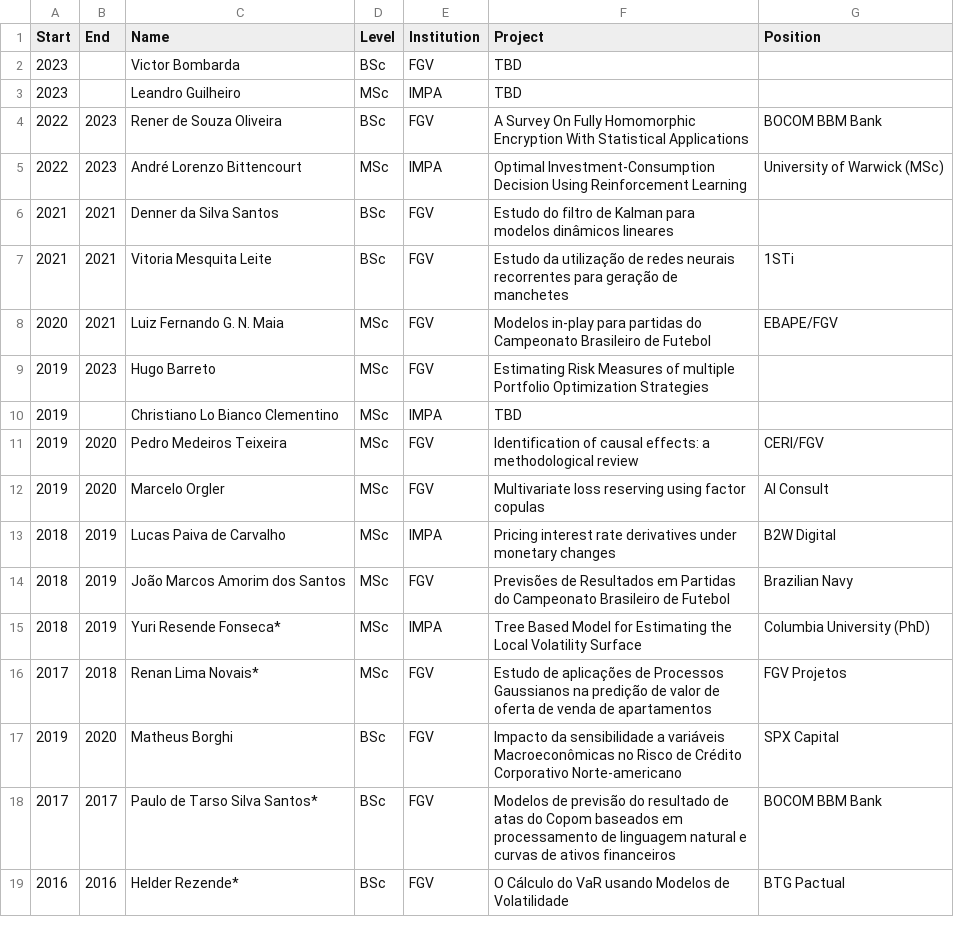
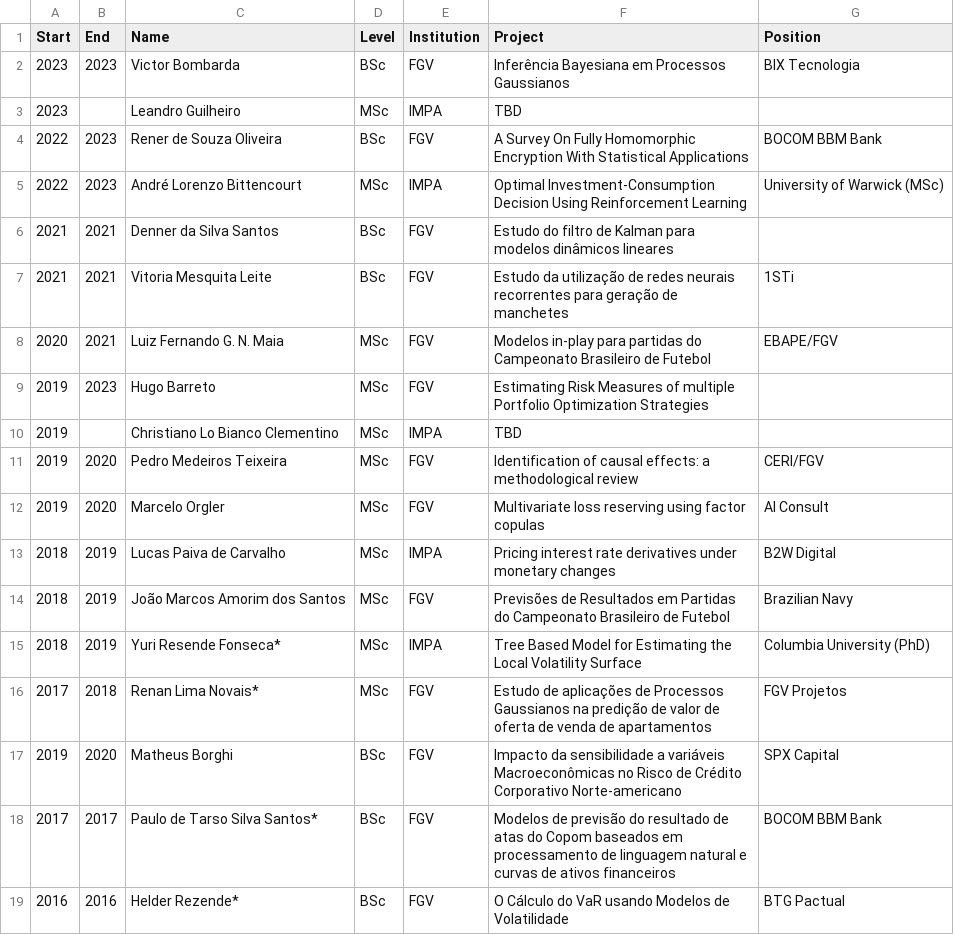
Before and after one commit to rtargino/starter-academic, a CSV file: static/students.csv, drawn as a sheet.

```diff
--- a/static/students.csv
+++ b/static/students.csv
@@ -1,3 +1,3 @@
 Start,End,Name,Level,Institution,Project,Position
-2023,"",Victor Bombarda,BSc,FGV,TBD,
+2023,2023,Victor Bombarda,BSc,FGV,Inferência Bayesiana em Processos Gaussianos, BIX Tecnologia
 2023,"",Leandro Guilheiro,MSc,IMPA, TBD,
```
Also changed, not shown: static/grants.csv, 4 other files.
